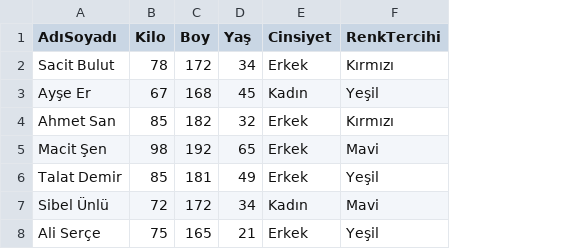
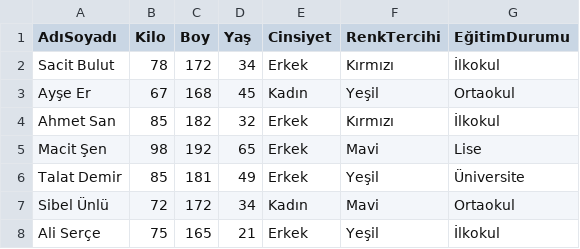
Before and after one commit to tuncaycelek/AI, a CSV file: DataSets/test.csv, drawn as a sheet; the diff names each change by its address in the sheet, - before the commit and + after, or states it on an @@ line.

Commit message:
Add files via upload

```diff
--- a/DataSets/test.csv
+++ b/DataSets/test.csv
+column G (EğitimDurumu), rows 2-8: İlkokul | Ortaokul | İlkokul | Lise | Üniversite | Ortaokul | İlkokul
```
